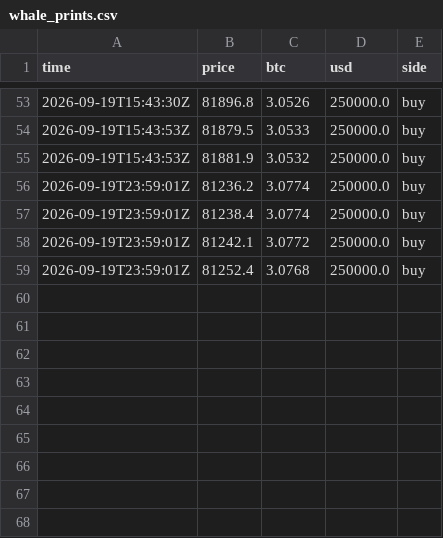
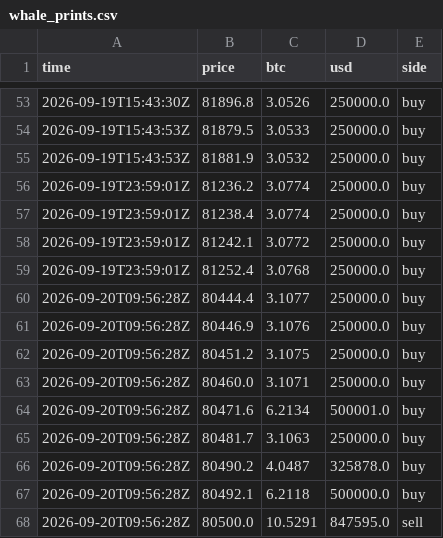
Before and after one commit to juliantorrespr-afk/quant-lab-data, a CSV file: data/flow/whale_prints.csv, drawn as a sheet; only a part is shown, gaps mark what is left out.

```diff
--- a/data/flow/whale_prints.csv
+++ b/data/flow/whale_prints.csv
@@ -59 +59,10 @@ time,price,btc,usd,side
 2026-09-19T23:59:01Z,81252.4,3.0768,250000.0,buy
+2026-09-20T09:56:28Z,80444.4,3.1077,250000.0,buy
+2026-09-20T09:56:28Z,80446.9,3.1076,250000.0,buy
+2026-09-20T09:56:28Z,80451.2,3.1075,250000.0,buy
+2026-09-20T09:56:28Z,80460.0,3.1071,250000.0,buy
+2026-09-20T09:56:28Z,80471.6,6.2134,500001.0,buy
+2026-09-20T09:56:28Z,80481.7,3.1063,250000.0,buy
+2026-09-20T09:56:28Z,80490.2,4.0487,325878.0,buy
+2026-09-20T09:56:28Z,80492.1,6.2118,500000.0,buy
+2026-09-20T09:56:28Z,80500.0,10.5291,847595.0,sell
```
Also changed, not shown: data/flow/kraken_xbtusd_hourly.csv, 4 other files.
